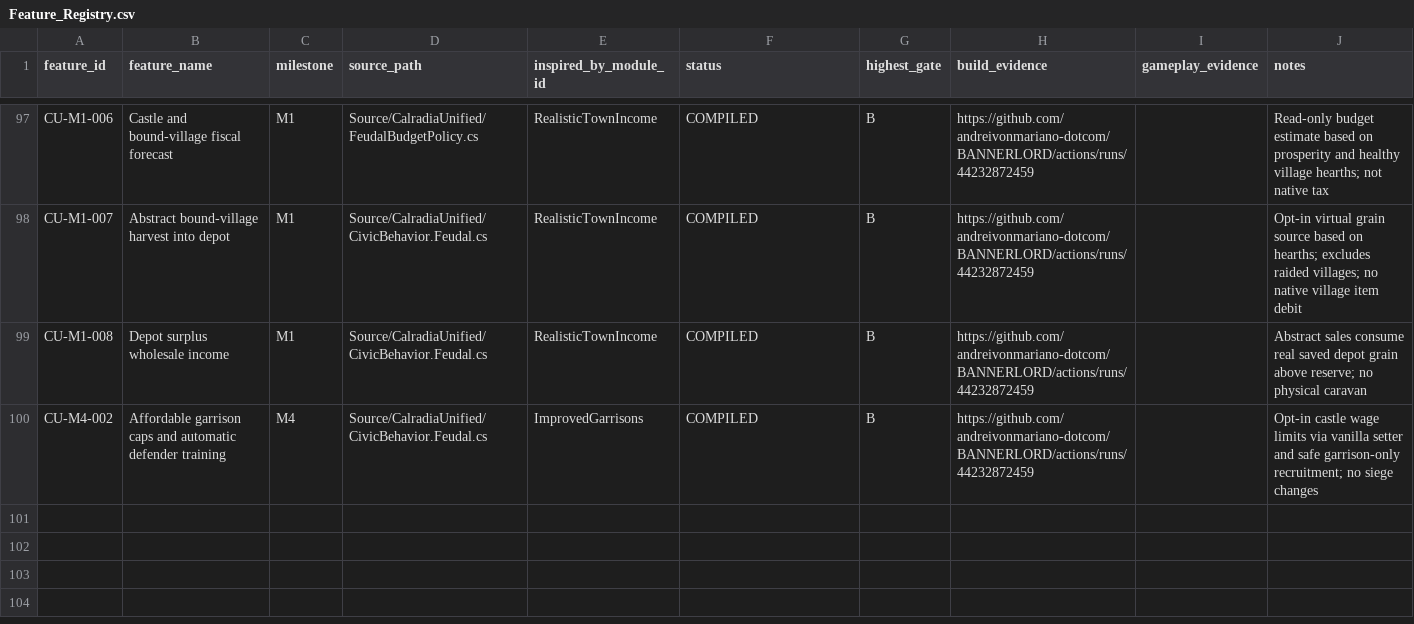
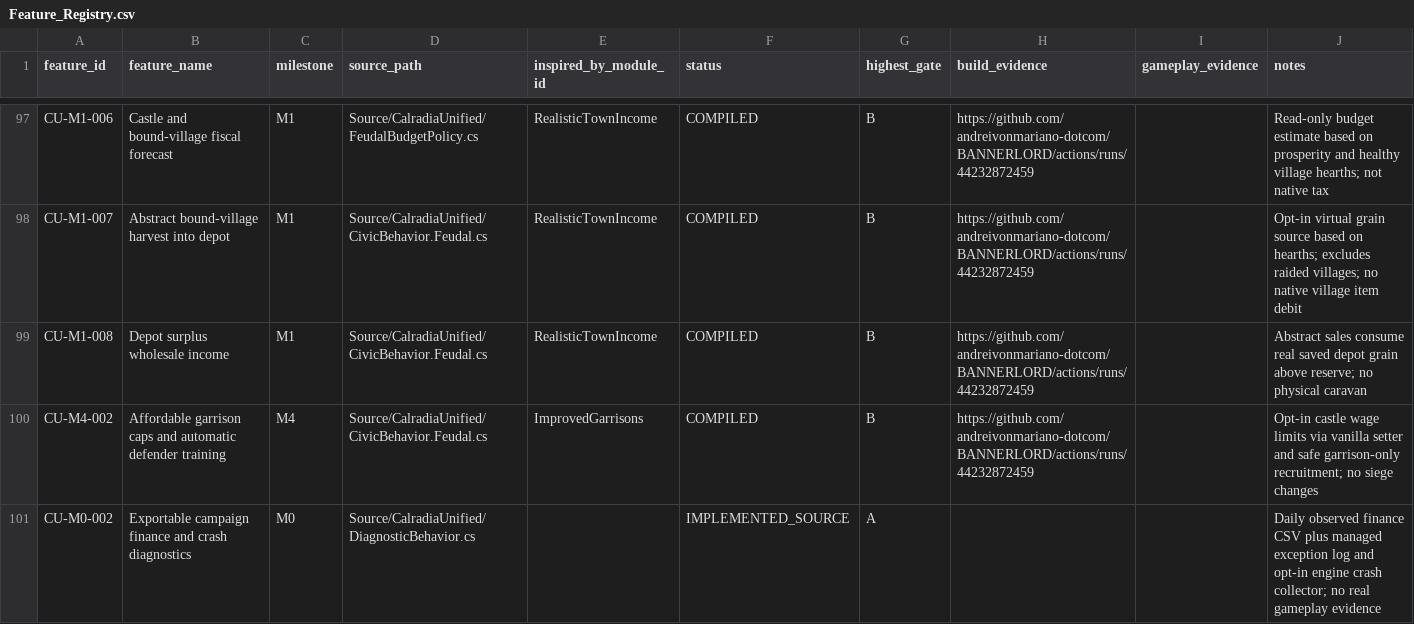
Before and after one commit to andreivonmariano-dotcom/BANNERLORD, a CSV file: Data/Feature_Registry.csv, drawn as a sheet; only a part is shown, gaps mark what is left out.

Commit message:
Add v0.12 exportable finance telemetry and managed crash diagnostics with engine crash collector

```diff
--- a/Data/Feature_Registry.csv
+++ b/Data/Feature_Registry.csv
@@ -100 +100,2 @@ CU-M1-008,Depot surplus wholesale income,M1,Source/CalradiaUnified/CivicBehavior
 CU-M4-002,Affordable garrison caps and automatic defender training,M4,Source/CalradiaUnified/CivicBehavior.Feudal.cs,ImprovedGarrisons,COMPILED,B,https://github.com/andreivonmariano-dotcom/BANNERLORD/actions/runs/44232872459,,Opt-in castle wage limits via vanilla setter and safe garrison-only recruitment; no siege changes
+CU-M0-002,Exportable campaign finance and crash diagnostics,M0,Source/CalradiaUnified/DiagnosticBehavior.cs,,IMPLEMENTED_SOURCE,A,,,Daily observed finance CSV plus managed exception log and opt-in engine crash collector; no real gameplay evidence
```
Also changed, not shown: 19 other files.
